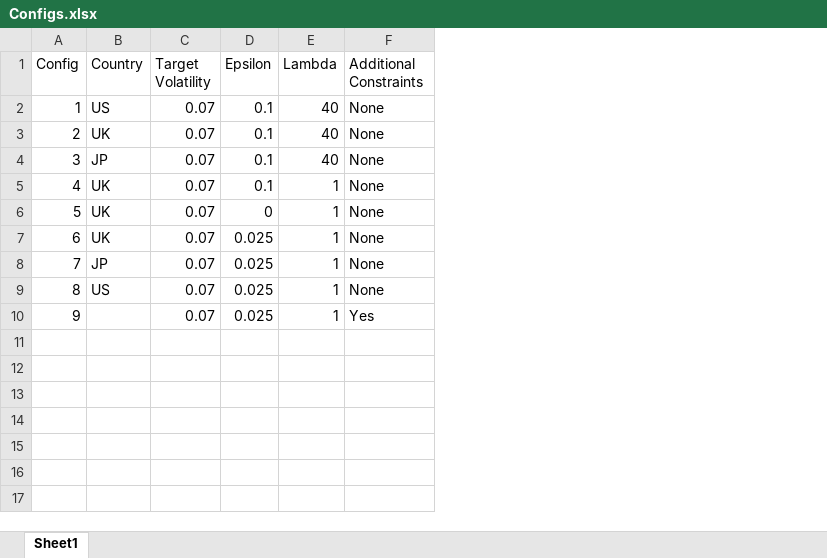
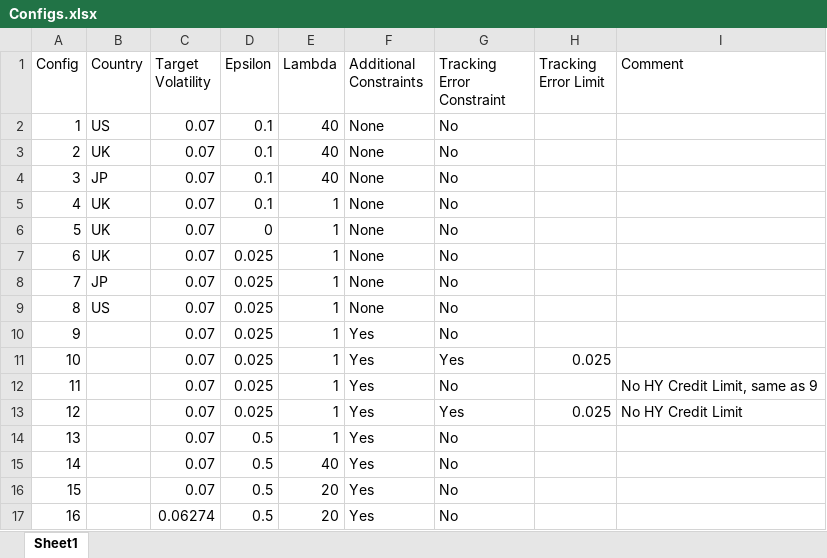
Before and after one commit to clbrmhps/bt, an Excel workbook: Configs.xlsx, sheet Sheet1, drawn as a sheet; values as stored, in another font and other column widths than the file's, no borders; the diff names each change by its address in the sheet, - before the commit and + after, or states it on an @@ line.

```diff
--- a/Configs.xlsx (sheet Sheet1)
+++ b/Configs.xlsx (sheet Sheet1)
+column G (Tracking Error Constraint), rows 2-10: all No
+column H (Tracking Error Limit), empty
+column I (Comment), empty
+row 11: 10 |  | 0.07 | 0.025 | 1 | Yes | Yes | 0.025
+row 12: 11 |  | 0.07 | 0.025 | 1 | Yes | No |  | No HY Credit Limit, same as 9
+row 13: 12 |  | 0.07 | 0.025 | 1 | Yes | Yes | 0.025 | No HY Credit Limit
+row 14: 13 |  | 0.07 | 0.5 | 1 | Yes | No
+row 15: 14 |  | 0.07 | 0.5 | 40 | Yes | No
+row 16: 15 |  | 0.07 | 0.5 | 20 | Yes | No
+row 17: 16 |  | 0.06274 | 0.5 | 20 | Yes | No
```
Also changed, not shown: 8 other files.
